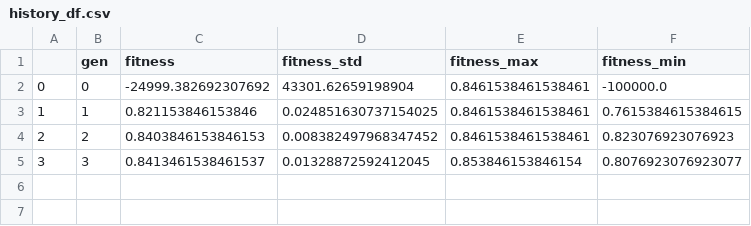
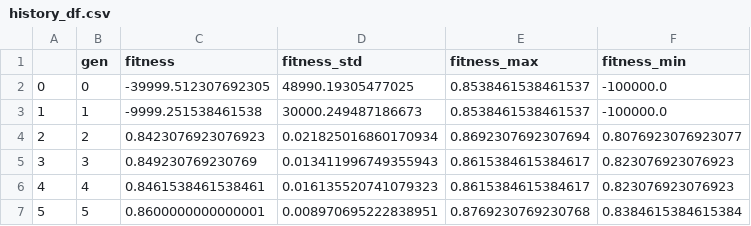
Before and after one commit to amgfernandes/GA_based_feature_selection, a CSV file: history_df.csv, drawn as a sheet.

```diff
--- a/history_df.csv
+++ b/history_df.csv
@@ -1,5 +1,7 @@
 ,gen,fitness,fitness_std,fitness_max,fitness_min
-0,0,-24999.382692307692,43301.62659198904,0.8461538461538461,-100000.0
-1,1,0.821153846153846,0.024851630737154025,0.8461538461538461,0.7615384615384615
-2,2,0.8403846153846153,0.008382497968347452,0.8461538461538461,0.823076923076923
-3,3,0.8413461538461537,0.01328872592412045,0.853846153846154,0.8076923076923077
+0,0,-39999.512307692305,48990.19305477025,0.8538461538461537,-100000.0
+1,1,-9999.251538461538,30000.249487186673,0.8538461538461537,-100000.0
+2,2,0.8423076923076923,0.021825016860170934,0.8692307692307694,0.8076923076923077
+3,3,0.849230769230769,0.013411996749355943,0.8615384615384617,0.823076923076923
+4,4,0.8461538461538461,0.016135520741079323,0.8615384615384617,0.823076923076923
+5,5,0.8600000000000001,0.008970695222838951,0.8769230769230768,0.8384615384615384
```
Also changed, not shown: 6 other files.
